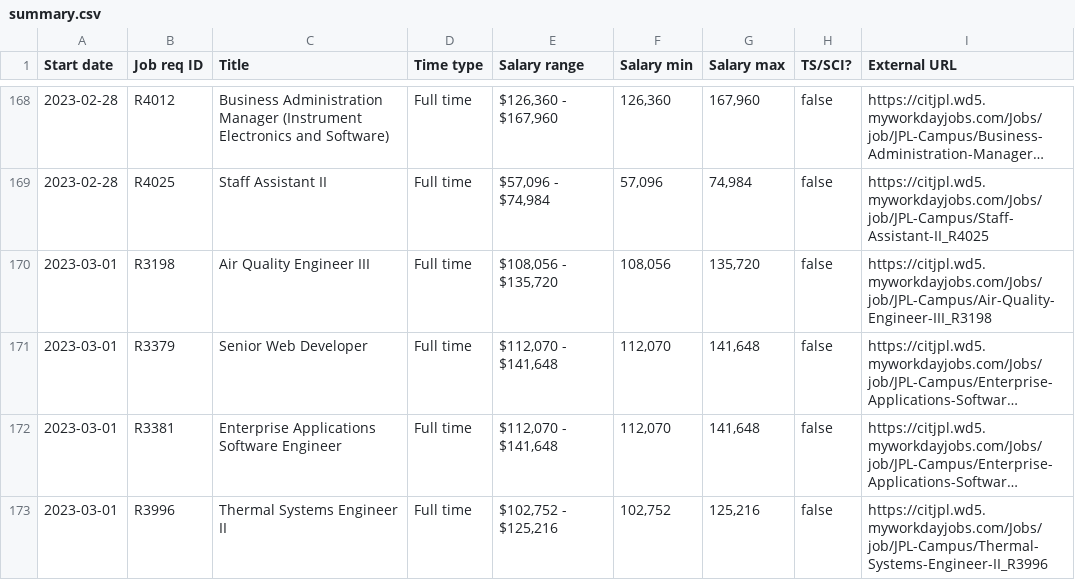
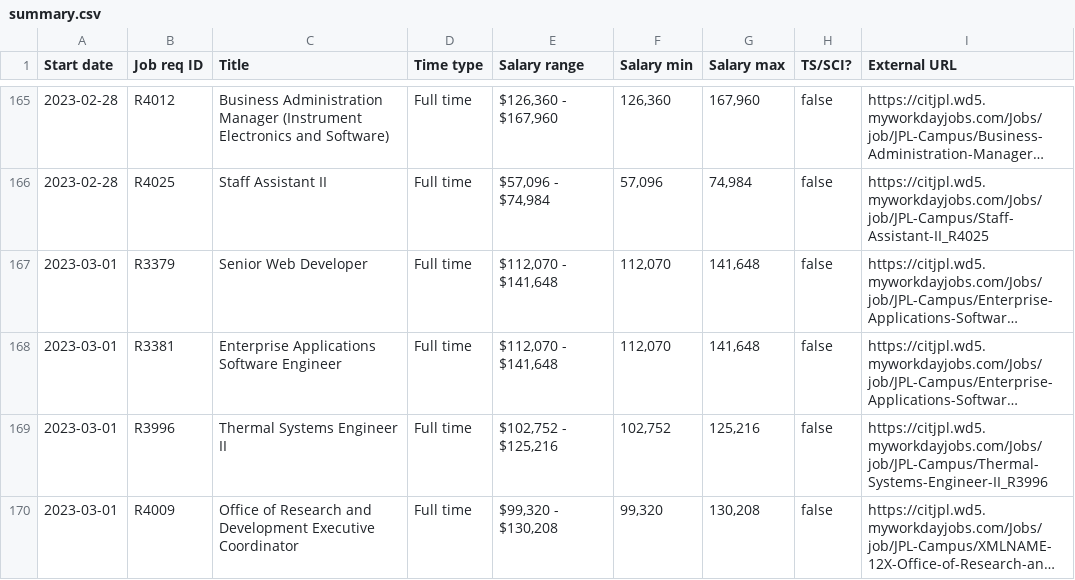
Before and after one commit to thzinc/jpl-jobs, a CSV file: data/summary.csv, drawn as a sheet; only a part is shown, gaps mark what is left out; the shorter side is filled out with more unchanged rows; long unchanged cells end in …; removed rows and columns are numbered as before the commit, all else as after; the diff covers the shown part only; the diff names each change by its address in the sheet, - before the commit and + after, or states it on an @@ line.

```diff
--- a/data/summary.csv
+++ b/data/summary.csv
-row 170: 2023-03-01 | R3198 | Air Quality Engineer III | Full time | $108,056 - $135,720 | 108,056 | 135,720 | false | https://citjpl.wd5.myworkdayjobs.com/Jobs/job/JPL-Campus/Air-Quality-Engineer-III_R3198
```
Also changed, not shown: 4 added rows and 5 removed rows elsewhere in this file.
